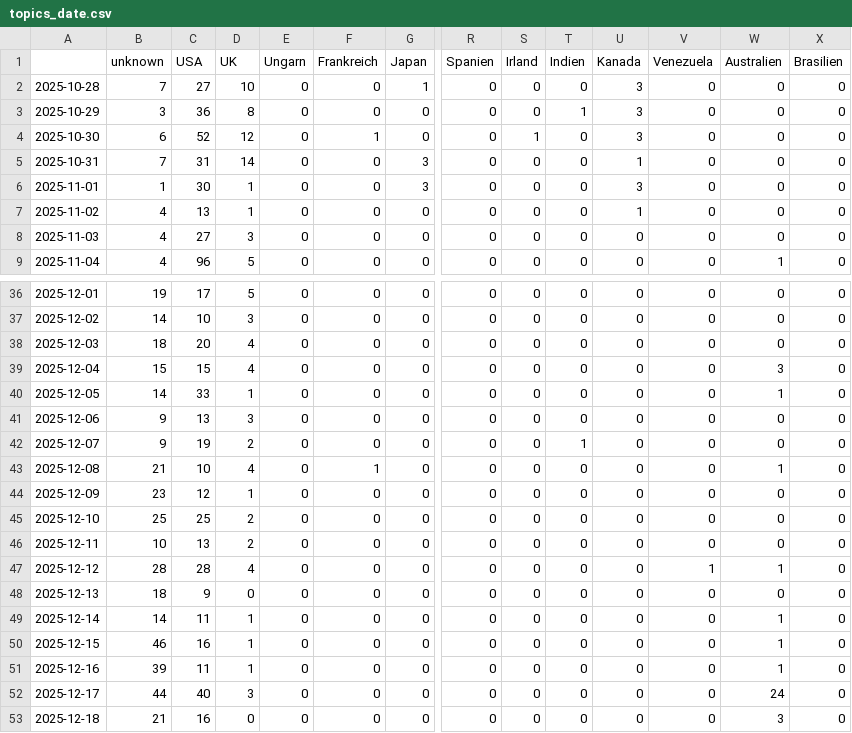
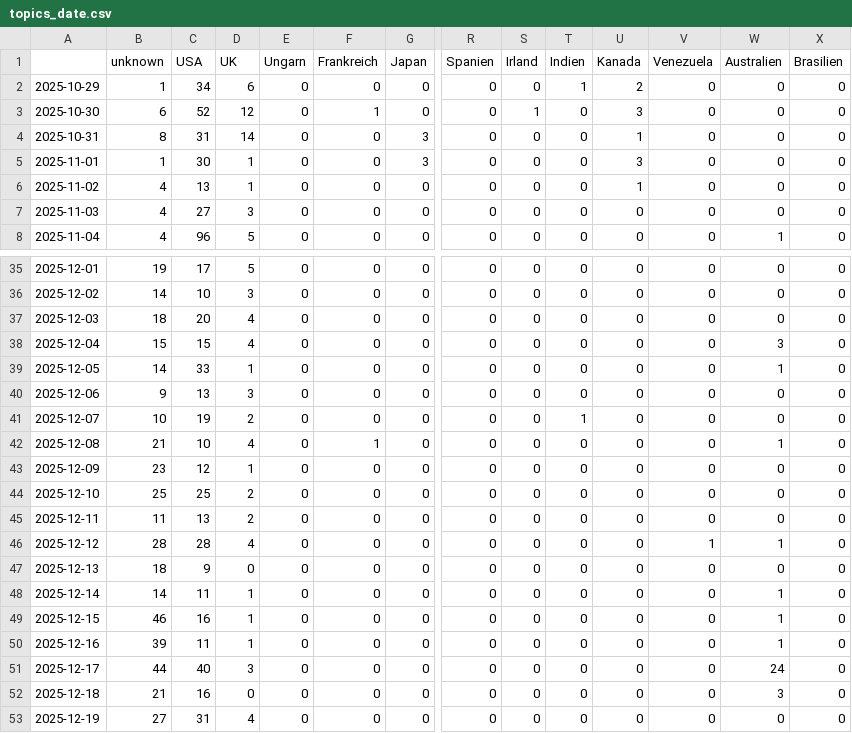
Before and after one commit to JoPhi24-news/peopleWhisperer, a CSV file: csv/topics_date.csv, drawn as a sheet; only a part is shown, gaps mark what is left out; the shorter side is filled out with more unchanged rows; removed rows and columns are numbered as before the commit, all else as after; rows hold the shown columns only; the diff covers the shown part only; the diff names each change by its address in the sheet, - before the commit and + after, or states it on an @@ line.

```diff
--- a/csv/topics_date.csv
+++ b/csv/topics_date.csv
-row 2: 2025-10-28 | 7 | 27 | 10 | 0 | 0 | 1 | 0 | 0 | 0 | 3 | 0 | 0 | 0
-B2 (unknown): 3
+B2 (unknown): 1
-C2 (USA): 36
+C2 (USA): 34
-D2 (UK): 8
+D2 (UK): 6
-U2 (Kanada): 3
+U2 (Kanada): 2
-B4 (unknown): 7
+B4 (unknown): 8
-B41 (unknown): 9
+B41 (unknown): 10
-B45 (unknown): 10
+B45 (unknown): 11
```
Also changed, not shown: 1 added row and 32 edited cells elsewhere in this file, 4 other files.
